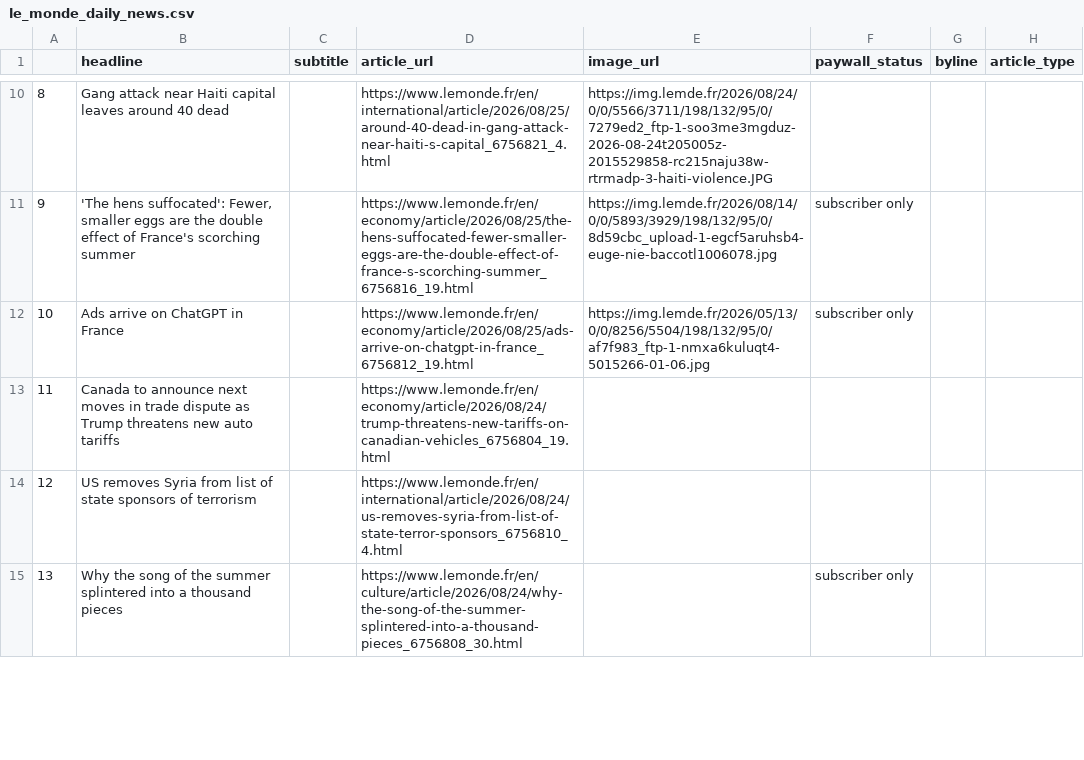
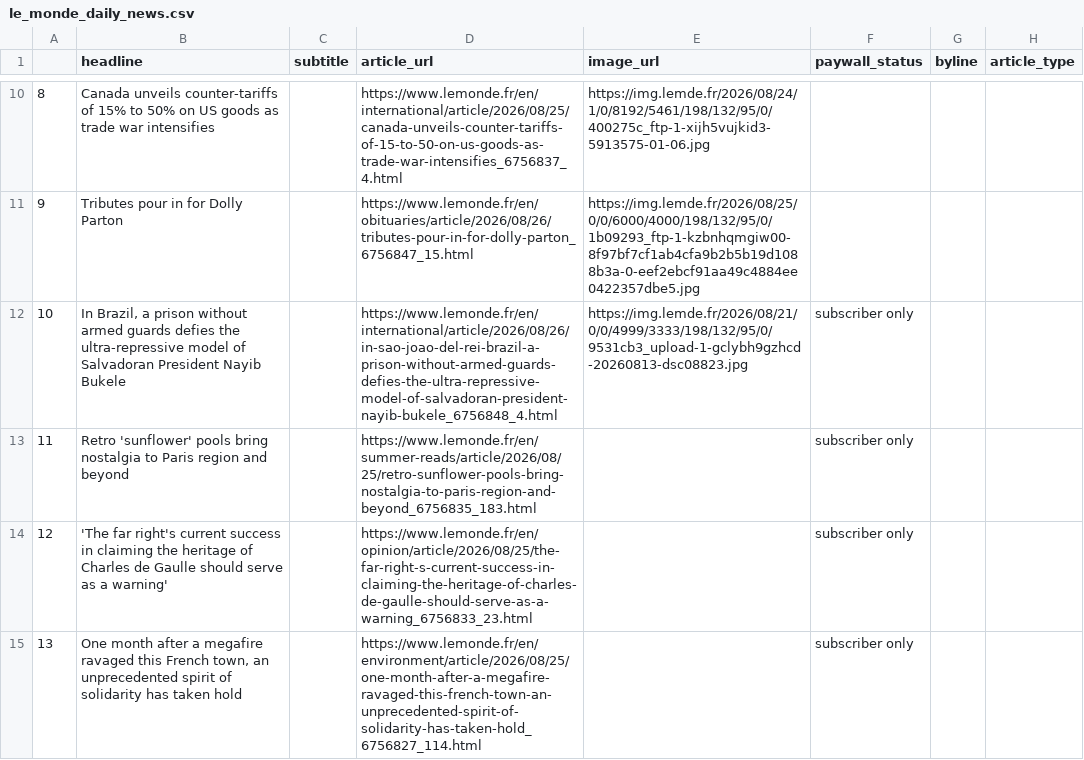
Before and after one commit to luciamack/auto_updating_headline_scraper_le_monde, a CSV file: le_monde_daily_news.csv, drawn as a sheet; only a part is shown, gaps mark what is left out; the diff covers the shown part only.

```diff
--- a/le_monde_daily_news.csv
+++ b/le_monde_daily_news.csv
@@ -10,6 +10,6 @@
-8,Gang attack near Haiti capital leaves around 40 dead,,https://www.lemonde.fr/en/international/article/2026/08/25/around-40-dead-in-gang-attack-near-haiti-s-capital_6756821_4.html,https://img.lemde.fr/2026/08/24/0/0/5566/3711/198/132/95/0/7279ed2_ftp-1-soo3me3mgduz-2026-08-24t205005z-2015529858-rc215naju38w-rtrmadp-3-haiti-violence.JPG,,,
-9,"'The hens suffocated': Fewer, smaller eggs are the double effect of France's scorching summer",,https://www.lemonde.fr/en/economy/article/2026/08/25/the-hens-suffocated-fewer-smaller-eggs-are-the-double-effect-of-france-s-scorching-summer_6756816_19.html,https://img.lemde.fr/2026/08/14/0/0/5893/3929/198/132/95/0/8d59cbc_upload-1-egcf5aruhsb4-euge-nie-baccotl1006078.jpg,subscriber only,,
-10,Ads arrive on ChatGPT in France,,https://www.lemonde.fr/en/economy/article/2026/08/25/ads-arrive-on-chatgpt-in-france_6756812_19.html,https://img.lemde.fr/2026/05/13/0/0/8256/5504/198/132/95/0/af7f983_ftp-1-nmxa6kuluqt4-5015266-01-06.jpg,subscriber only,,
-11,Canada to announce next moves in trade dispute as Trump threatens new auto tariffs,,https://www.lemonde.fr/en/economy/article/2026/08/24/trump-threatens-new-tariffs-on-canadian-vehicles_6756804_19.html,,,,
-12,US removes Syria from list of state sponsors of terrorism,,https://www.lemonde.fr/en/international/article/2026/08/24/us-removes-syria-from-list-of-state-terror-sponsors_6756810_4.html,,,,
-13,Why the song of the summer splintered into a thousand pieces,,https://www.lemonde.fr/en/culture/article/2026/08/24/why-the-song-of-the-summer-splintered-into-a-thousand-pieces_6756808_30.html,,subscriber only,,
+8,Canada unveils counter-tariffs of 15% to 50% on US goods as trade war intensifies,,https://www.lemonde.fr/en/international/article/2026/08/25/canada-unveils-counter-tariffs-of-15-to-50-on-us-goods-as-trade-war-intensifies_6756837_4.html,https://img.lemde.fr/2026/08/24/1/0/8192/5461/198/132/95/0/400275c_ftp-1-xijh5vujkid3-5913575-01-06.jpg,,,
+9,Tributes pour in for Dolly Parton,,https://www.lemonde.fr/en/obituaries/article/2026/08/26/tributes-pour-in-for-dolly-parton_6756847_15.html,https://img.lemde.fr/2026/08/25/0/0/6000/4000/198/132/95/0/1b09293_ftp-1-kzbnhqmgiw00-8f97bf7cf1ab4cfa9b2b5b19d1088b3a-0-eef2ebcf91aa49c4884ee0422357dbe5.jpg,,,
+10,"In Brazil, a prison without armed guards defies the ultra-repressive model of Salvadoran President Nayib Bukele",,https://www.lemonde.fr/en/international/article/2026/08/26/in-sao-joao-del-rei-brazil-a-prison-without-armed-guards-defies-the-ultra-repressive-model-of-salvadoran-president-nayib-bukele_6756848_4.html,https://img.lemde.fr/2026/08/21/0/0/4999/3333/198/132/95/0/9531cb3_upload-1-gclybh9gzhcd-20260813-dsc08823.jpg,subscriber only,,
+11,Retro 'sunflower' pools bring nostalgia to Paris region and beyond,,https://www.lemonde.fr/en/summer-reads/article/2026/08/25/retro-sunflower-pools-bring-nostalgia-to-paris-region-and-beyond_6756835_183.html,,subscriber only,,
+12,'The far right's current success in claiming the heritage of Charles de Gaulle should serve as a warning',,https://www.lemonde.fr/en/opinion/article/2026/08/25/the-far-right-s-current-success-in-claiming-the-heritage-of-charles-de-gaulle-should-serve-as-a-warning_6756833_23.html,,subscriber only,,
+13,"One month after a megafire ravaged this French town, an unprecedented spirit of solidarity has taken hold",,https://www.lemonde.fr/en/environment/article/2026/08/25/one-month-after-a-megafire-ravaged-this-french-town-an-unprecedented-spirit-of-solidarity-has-taken-hold_6756827_114.html,,subscriber only,,
```
Also changed, not shown: 68 edited cells elsewhere in this file, 1 other file.
